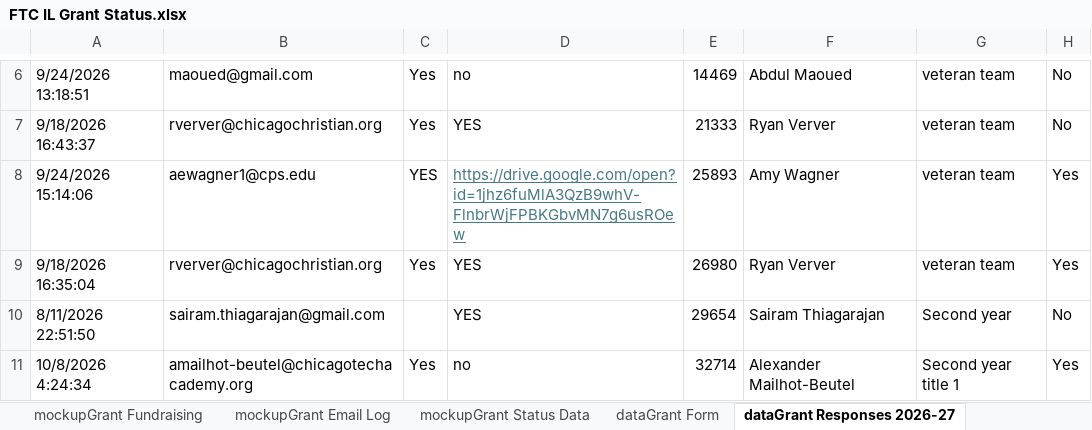
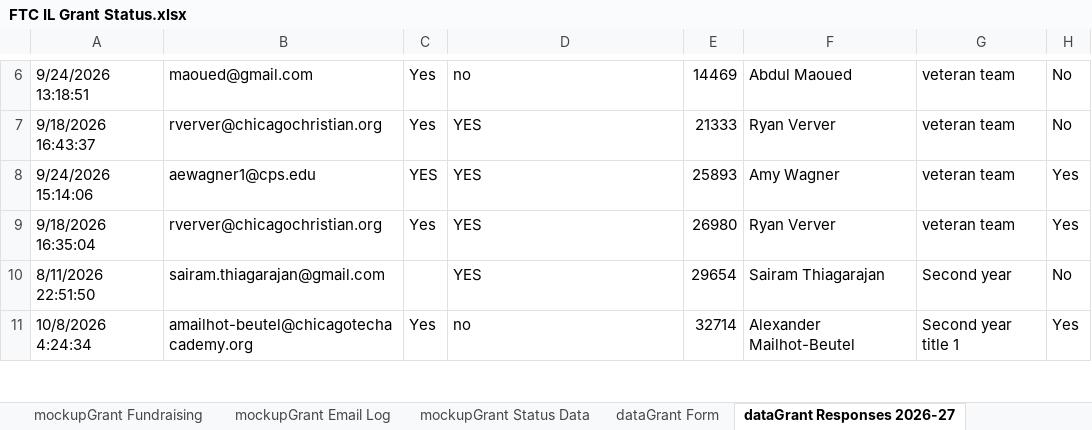
Before and after one commit to bkramer01/FTC-IL-Grant, an Excel workbook: FTC IL Grant Status.xlsx, sheet dataGrant Responses 2026-27, drawn as a sheet; only a part is shown, gaps mark what is left out; values as stored, in another font and other column widths than the file's, no borders; the diff names each change by its address in the sheet, - before the commit and + after, or states it on an @@ line.

```diff
--- a/FTC IL Grant Status.xlsx (sheet dataGrant Responses 2026-27)
+++ b/FTC IL Grant Status.xlsx (sheet dataGrant Responses 2026-27)
-D8: https://drive.google.com/open?id=1jhz6fuMlA3QzB9whV-FlnbrWjFPBKGbvMN7g6usROew
+D8: YES
@@ D8 underline: on → off, text colour: #467886 → black @@
```
Also changed, not shown: sheet mockupGrant Status Data, 21 other files.
